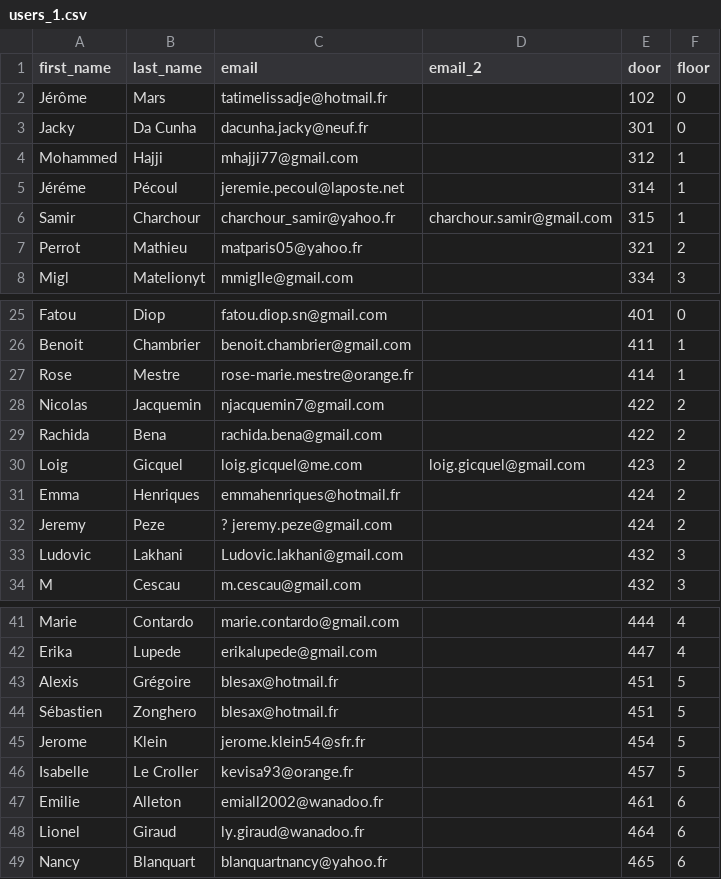
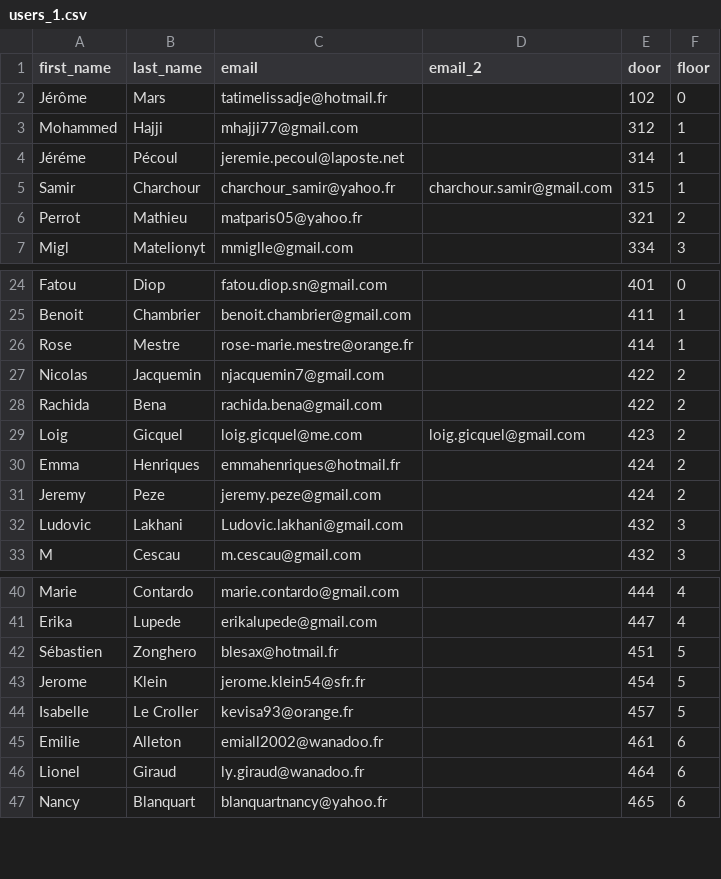
Before and after one commit to Michael3434/alacaza-rails, a CSV file: db/users_1.csv, drawn as a sheet; only a part is shown, gaps mark what is left out.

```diff
--- a/db/users_1.csv
+++ b/db/users_1.csv
@@ -2,3 +2,2 @@ first_name,last_name,email,email_2,door,floor
 Jérôme,Mars,tatimelissadje@hotmail.fr,,102,0
-Jacky,Da Cunha,dacunha.jacky@neuf.fr,,301,0
 Mohammed,Hajji,mhajji77@gmail.com,,312,1
@@ -31,3 +30,3 @@ Loig,Gicquel,loig.gicquel@me.com,loig.gicquel@gmail.com,423,2
 Emma,Henriques,emmahenriques@hotmail.fr,,424,2
-Jeremy,Peze,? jeremy.peze@gmail.com,,424,2
+Jeremy,Peze,jeremy.peze@gmail.com,,424,2
 Ludovic,Lakhani,Ludovic.lakhani@gmail.com,,432,3
@@ -42,3 +41,2 @@ Marie,Contardo,marie.contardo@gmail.com,,444,4
 Erika,Lupede,erikalupede@gmail.com,,447,4
-Alexis,Grégoire,blesax@hotmail.fr,,451,5
 Sébastien,Zonghero,blesax@hotmail.fr,,451,5
```
Also changed, not shown: 6 other files.
